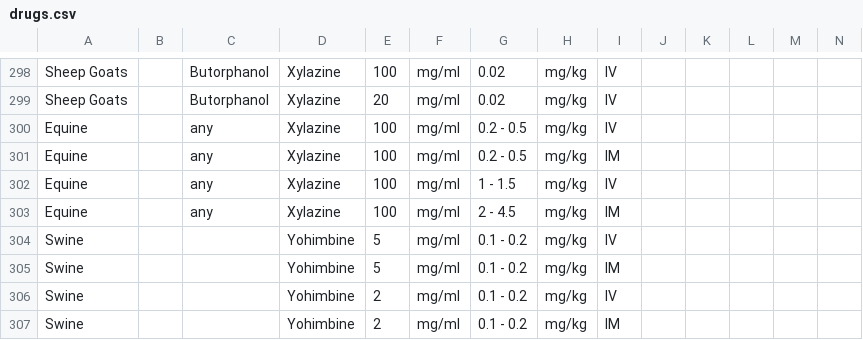
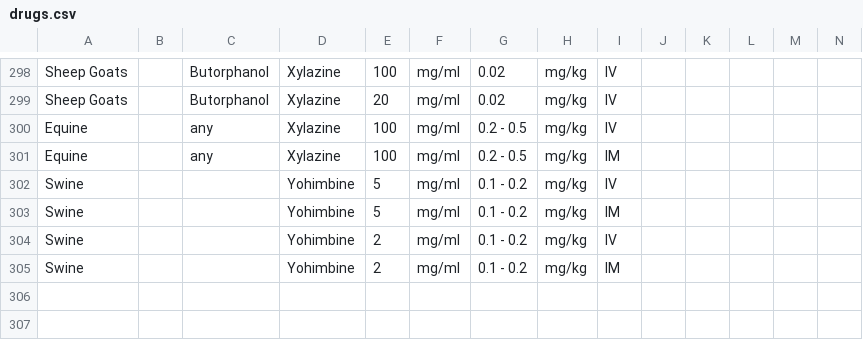
Before and after one commit to vetcalc/vetcalc-db-tool, a CSV file: scripts/drugs.csv, drawn as a sheet; only a part is shown, gaps mark what is left out; rows hold the shown columns only; the diff names each change by its address in the sheet, - before the commit and + after, or states it on an @@ line.

Commit message:
removing incorrect combination

```diff
--- a/scripts/drugs.csv
+++ b/scripts/drugs.csv
-row 302: Equine |  | any | Xylazine | 100 | mg/ml | 1 - 1.5 | mg/kg | IV
-row 303: Equine |  | any | Xylazine | 100 | mg/ml | 2 - 4.5 | mg/kg | IM
```
